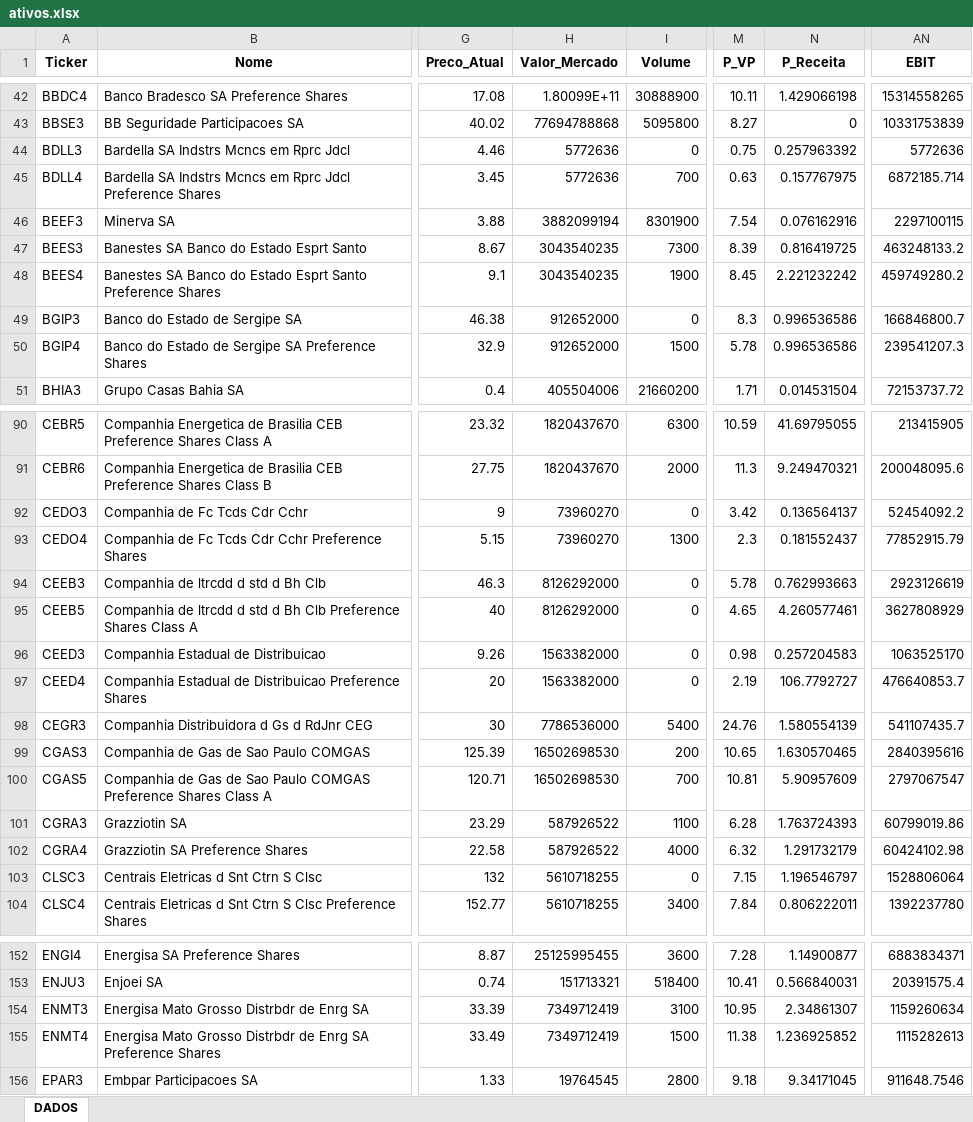
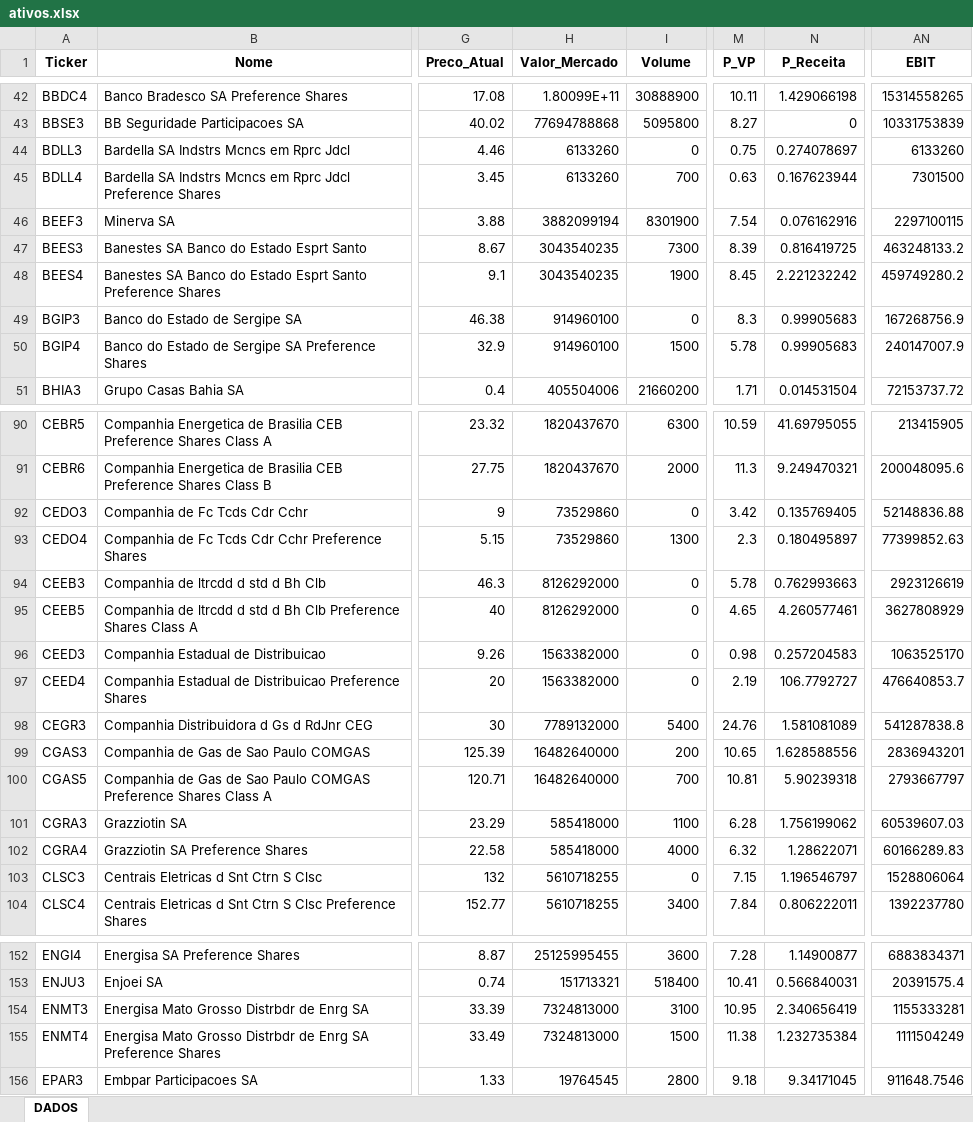
Before and after one commit to carlossobral/sobral_invest, an Excel workbook: data/ativos.xlsx, sheet DADOS, drawn as a sheet; only a part is shown, gaps mark what is left out; values as stored, in another font and other column widths than the file's, no borders; the diff covers the shown part only; the diff names each change by its address in the sheet, - before the commit and + after, or states it on an @@ line.

```diff
--- a/data/ativos.xlsx (sheet DADOS)
+++ b/data/ativos.xlsx (sheet DADOS)
-H44:H45 (Valor_Mercado): 5772636
+H44:H45 (Valor_Mercado): 6133260
-N44 (P_Receita): 0.257963392
+N44 (P_Receita): 0.274078697
-AN44 (EBIT): 5772636
+AN44 (EBIT): 6133260
-N45 (P_Receita): 0.157767975
+N45 (P_Receita): 0.167623944
-AN45 (EBIT): 6872185.714
+AN45 (EBIT): 7301500
-H49:H50 (Valor_Mercado): 912652000
+H49:H50 (Valor_Mercado): 914960100
-N49:N50 (P_Receita): 0.996536586
+N49:N50 (P_Receita): 0.99905683
-AN49 (EBIT): 166846800.7
+AN49 (EBIT): 167268756.9
-AN50 (EBIT): 239541207.3
+AN50 (EBIT): 240147007.9
-H92:H93 (Valor_Mercado): 73960270
+H92:H93 (Valor_Mercado): 73529860
-N92 (P_Receita): 0.136564137
+N92 (P_Receita): 0.135769405
-AN92 (EBIT): 52454092.2
+AN92 (EBIT): 52148836.88
-N93 (P_Receita): 0.181552437
+N93 (P_Receita): 0.180495897
-AN93 (EBIT): 77852915.79
+AN93 (EBIT): 77399852.63
-H98 (Valor_Mercado): 7786536000
+H98 (Valor_Mercado): 7789132000
-N98 (P_Receita): 1.580554139
+N98 (P_Receita): 1.581081089
-AN98 (EBIT): 541107435.7
+AN98 (EBIT): 541287838.8
-H99:H100 (Valor_Mercado): 16502698530
+H99:H100 (Valor_Mercado): 16482640000
-N99 (P_Receita): 1.630570465
+N99 (P_Receita): 1.628588556
-AN99 (EBIT): 2840395616
+AN99 (EBIT): 2836943201
-N100 (P_Receita): 5.90957609
+N100 (P_Receita): 5.90239318
-AN100 (EBIT): 2797067547
+AN100 (EBIT): 2793667797
-H101:H102 (Valor_Mercado): 587926522
+H101:H102 (Valor_Mercado): 585418000
-N101 (P_Receita): 1.763724393
+N101 (P_Receita): 1.756199062
-AN101 (EBIT): 60799019.86
+AN101 (EBIT): 60539607.03
-N102 (P_Receita): 1.291732179
+N102 (P_Receita): 1.28622071
-AN102 (EBIT): 60424102.98
+AN102 (EBIT): 60166289.83
-H154:H155 (Valor_Mercado): 7349712419
+H154:H155 (Valor_Mercado): 7324813000
-N154 (P_Receita): 2.34861307
+N154 (P_Receita): 2.340656419
-AN154 (EBIT): 1159260634
+AN154 (EBIT): 1155333281
-N155 (P_Receita): 1.236925852
+N155 (P_Receita): 1.232735384
-AN155 (EBIT): 1115282613
+AN155 (EBIT): 1111504249
```
Also changed, not shown: 109 edited cells elsewhere in this sheet, 1 other file.
